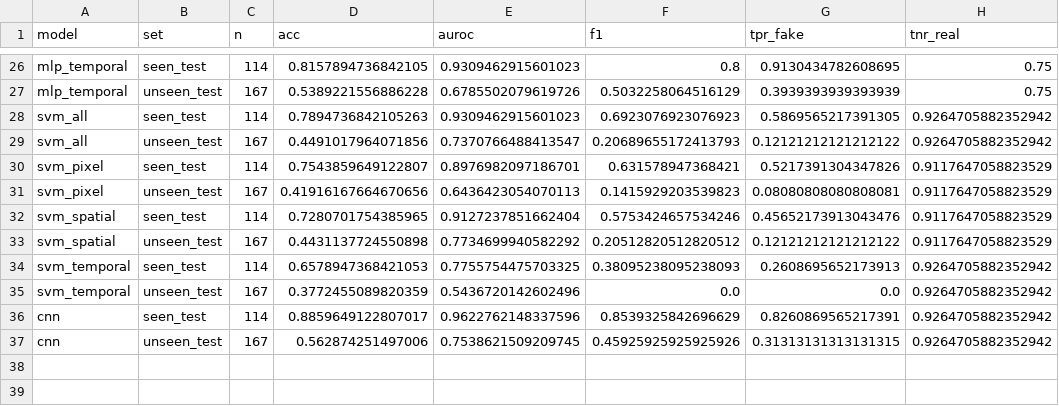
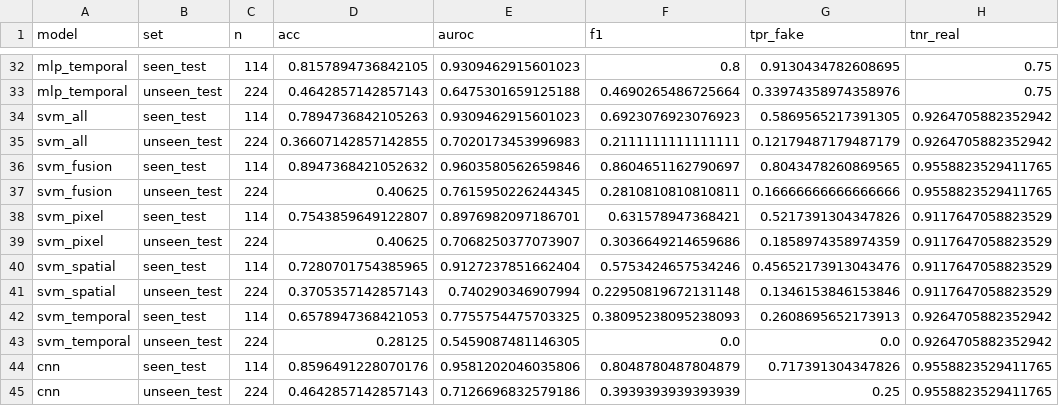
Before and after one commit to Astitva-Garg/Detection-of-AI-Generated-Video-via-Frequency-Domain, a CSV file: results_crop/test_metrics.csv, drawn as a sheet; only a part is shown, gaps mark what is left out; removed rows and columns are numbered as before the commit, all else as after; the diff covers the shown part only; the diff names each change by its address in the sheet, - before the commit and + after, or states it on an @@ line.

```diff
--- a/results_crop/test_metrics.csv
+++ b/results_crop/test_metrics.csv
-C33 (n): 167
+C33 (n): 224
-D33 (acc): 0.5389221556886228
+D33 (acc): 0.4642857142857143
-E33 (auroc): 0.6785502079619726
+E33 (auroc): 0.6475301659125188
-F33 (f1): 0.5032258064516129
+F33 (f1): 0.4690265486725664
-G33 (tpr_fake): 0.3939393939393939
+G33 (tpr_fake): 0.33974358974358976
-C35 (n): 167
+C35 (n): 224
-D35 (acc): 0.4491017964071856
+D35 (acc): 0.36607142857142855
-E35 (auroc): 0.7370766488413547
+E35 (auroc): 0.7020173453996983
-F35 (f1): 0.20689655172413793
+F35 (f1): 0.2111111111111111
-G35 (tpr_fake): 0.12121212121212122
+G35 (tpr_fake): 0.12179487179487179
+row 36: svm_fusion | seen_test | 114 | 0.8947368421052632 | 0.9603580562659846 | 0.8604651162790697 | 0.8043478260869565 | 0.9558823529411765
+row 37: svm_fusion | unseen_test | 224 | 0.40625 | 0.7615950226244345 | 0.2810810810810811 | 0.16666666666666666 | 0.9558823529411765
-C39 (n): 167
+C39 (n): 224
-D39 (acc): 0.41916167664670656
+D39 (acc): 0.40625
-E39 (auroc): 0.6436423054070113
+E39 (auroc): 0.7068250377073907
-F39 (f1): 0.1415929203539823
+F39 (f1): 0.3036649214659686
-G39 (tpr_fake): 0.08080808080808081
+G39 (tpr_fake): 0.1858974358974359
-C41 (n): 167
+C41 (n): 224
-D41 (acc): 0.4431137724550898
+D41 (acc): 0.3705357142857143
-E41 (auroc): 0.7734699940582292
+E41 (auroc): 0.740290346907994
-F41 (f1): 0.20512820512820512
+F41 (f1): 0.22950819672131148
-G41 (tpr_fake): 0.12121212121212122
+G41 (tpr_fake): 0.1346153846153846
-C43 (n): 167
+C43 (n): 224
-D43 (acc): 0.3772455089820359
+D43 (acc): 0.28125
-E43 (auroc): 0.5436720142602496
+E43 (auroc): 0.5459087481146305
-D44 (acc): 0.8859649122807017
+D44 (acc): 0.8596491228070176
-E44 (auroc): 0.9622762148337596
+E44 (auroc): 0.9581202046035806
-F44 (f1): 0.8539325842696629
+F44 (f1): 0.8048780487804879
-G44 (tpr_fake): 0.8260869565217391
+G44 (tpr_fake): 0.717391304347826
-H44 (tnr_real): 0.9264705882352942
+H44 (tnr_real): 0.9558823529411765
-row 37: cnn | unseen_test | 167 | 0.562874251497006 | 0.7538621509209745 | 0.45925925925925926 | 0.31313131313131315 | 0.9264705882352942
+row 45: cnn | unseen_test | 224 | 0.4642857142857143 | 0.7126696832579186 | 0.3939393939393939 | 0.25 | 0.9558823529411765
```
Also changed, not shown: 6 added rows and 60 edited cells elsewhere in this file, results_crop/ablation.csv, results_crop/cv_folds.csv, 40 other files.
